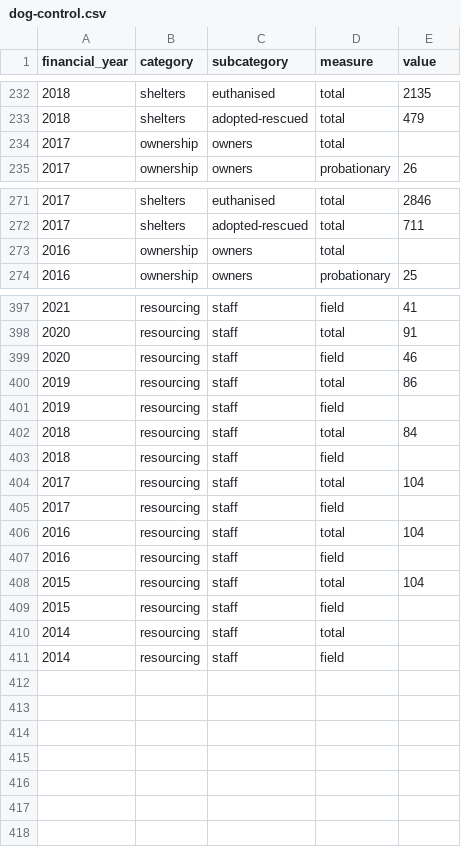
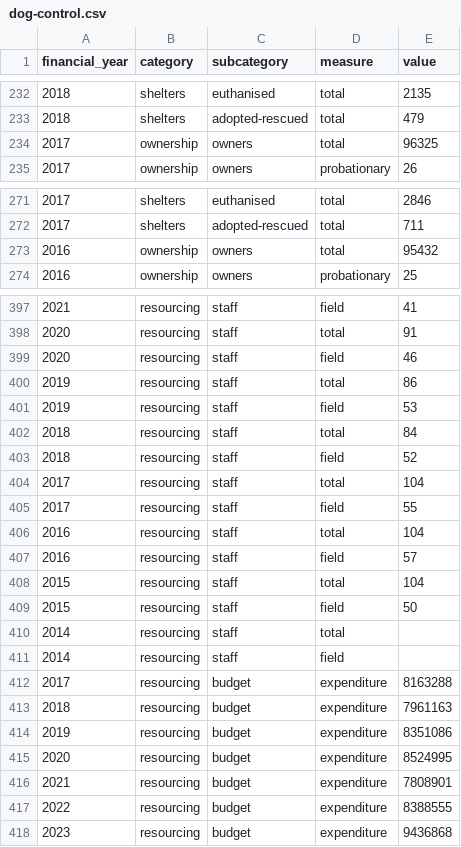
Before and after one commit to tesaunders/dog-control, a CSV file: data/dog-control.csv, drawn as a sheet; only a part is shown, gaps mark what is left out; the diff covers the shown part only.

Commit message:
Update data/analyses/README with more data from new request

```diff
--- a/data/dog-control.csv
+++ b/data/dog-control.csv
@@ -233,3 +233,3 @@ financial_year,category,subcategory,measure,value
 2018,shelters,adopted-rescued,total,479
-2017,ownership,owners,total,
+2017,ownership,owners,total,96325
 2017,ownership,owners,probationary,26
@@ -272,3 +272,3 @@ financial_year,category,subcategory,measure,value
 2017,shelters,adopted-rescued,total,711
-2016,ownership,owners,total,
+2016,ownership,owners,total,95432
 2016,ownership,owners,probationary,25
@@ -400,12 +400,19 @@ financial_year,category,subcategory,measure,value
 2019,resourcing,staff,total,86
-2019,resourcing,staff,field,
+2019,resourcing,staff,field,53
 2018,resourcing,staff,total,84
-2018,resourcing,staff,field,
+2018,resourcing,staff,field,52
 2017,resourcing,staff,total,104
-2017,resourcing,staff,field,
+2017,resourcing,staff,field,55
 2016,resourcing,staff,total,104
-2016,resourcing,staff,field,
+2016,resourcing,staff,field,57
 2015,resourcing,staff,total,104
-2015,resourcing,staff,field,
+2015,resourcing,staff,field,50
 2014,resourcing,staff,total,
 2014,resourcing,staff,field,
+2017,resourcing,budget,expenditure,8163288
+2018,resourcing,budget,expenditure,7961163
+2019,resourcing,budget,expenditure,8351086
+2020,resourcing,budget,expenditure,8524995
+2021,resourcing,budget,expenditure,7808901
+2022,resourcing,budget,expenditure,8388555
+2023,resourcing,budget,expenditure,9436868
```
Also changed, not shown: 2 edited cells elsewhere in this file, 3 other files.
